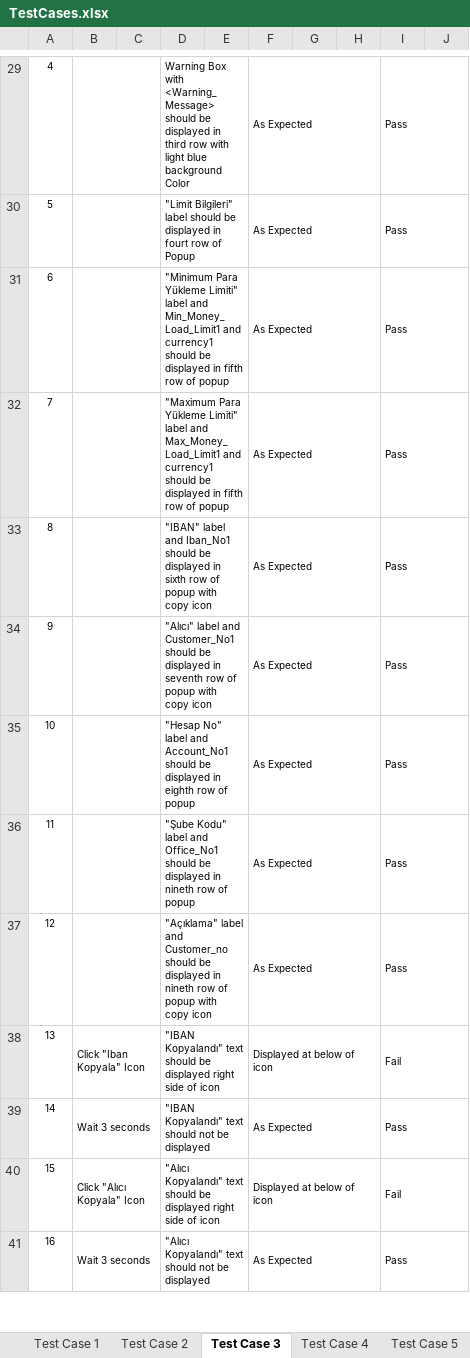
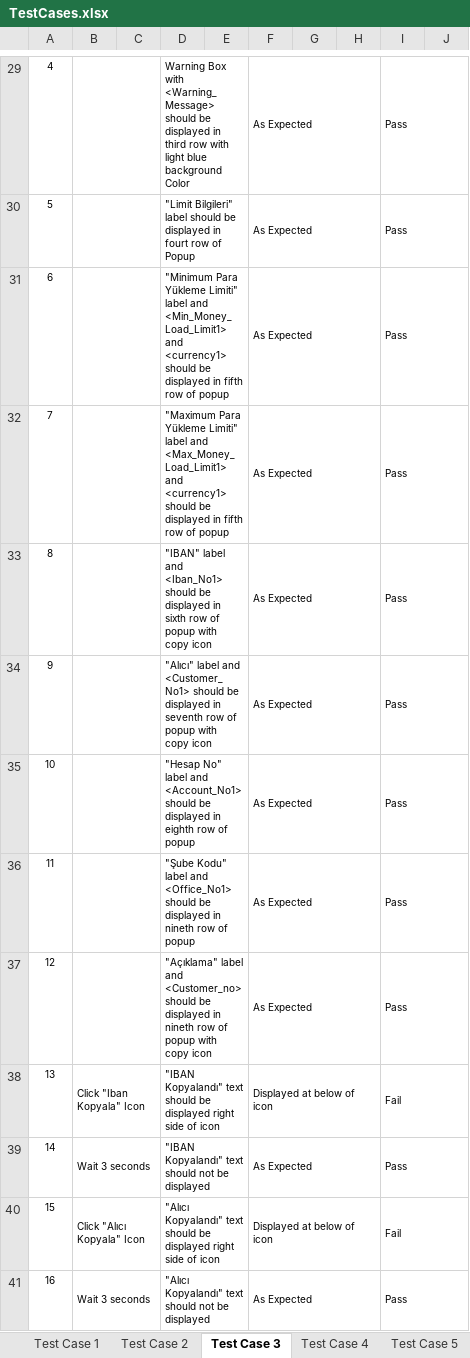
Before and after one commit to ydkL/moneyToliaTest, an Excel workbook: TestCases.xlsx, sheet Test Case 3, drawn as a sheet; only a part is shown, gaps mark what is left out; values as stored, in another font and other column widths than the file's, no borders; charts and pictures not drawn; the diff names each change by its address in the sheet, - before the commit and + after, or states it on an @@ line.

```diff
--- a/TestCases.xlsx (sheet Test Case 3)
+++ b/TestCases.xlsx (sheet Test Case 3)
-D31: …label and Min_Money_Load_Limit1 and currency1 should be…
+D31: …label and <Min_Money_Load_Limit1> and <currency1> should be…
-D32: …label and Max_Money_Load_Limit1 and currency1 should be…
+D32: …label and <Max_Money_Load_Limit1> and <currency1> should be…
-D33: …label and Iban_No1 should be…
+D33: …label and <Iban_No1> should be…
-D34: …label and Customer_No1 should be…
+D34: …label and <Customer_No1> should be…
-D35: …label and Account_No1 should be…
+D35: …label and <Account_No1> should be…
-D36: …label and Office_No1 should be…
+D36: …label and <Office_No1> should be…
-D37: …label and Customer_no should be…
+D37: …label and <Customer_no> should be…
```
Also changed, not shown: sheet Test Case 7, sheet Test Case 6, sheet Test Case 4, sheet Test Case 2.
